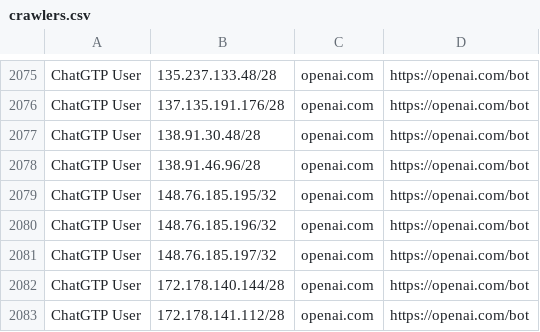
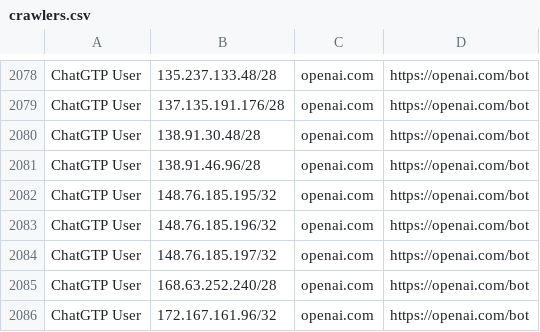
Before and after one commit to hexydec/ip-ranges, a CSV file: output/crawlers.csv, drawn as a sheet; only a part is shown, gaps mark what is left out; the shorter side is filled out with more unchanged rows; the diff covers the shown part only; the diff names each change by its address in the sheet, - before the commit and + after, or states it on an @@ line.

```diff
--- a/output/crawlers.csv
+++ b/output/crawlers.csv
+row 2085: ChatGTP User | 168.63.252.240/28 | openai.com | https://openai.com/bot
+row 2086: ChatGTP User | 172.167.161.96/32 | openai.com | https://openai.com/bot
```
Also changed, not shown: 20 added rows elsewhere in this file, output/crawlers-ipv4.csv, output/crawlers-ipv6.csv, 14 other files.
